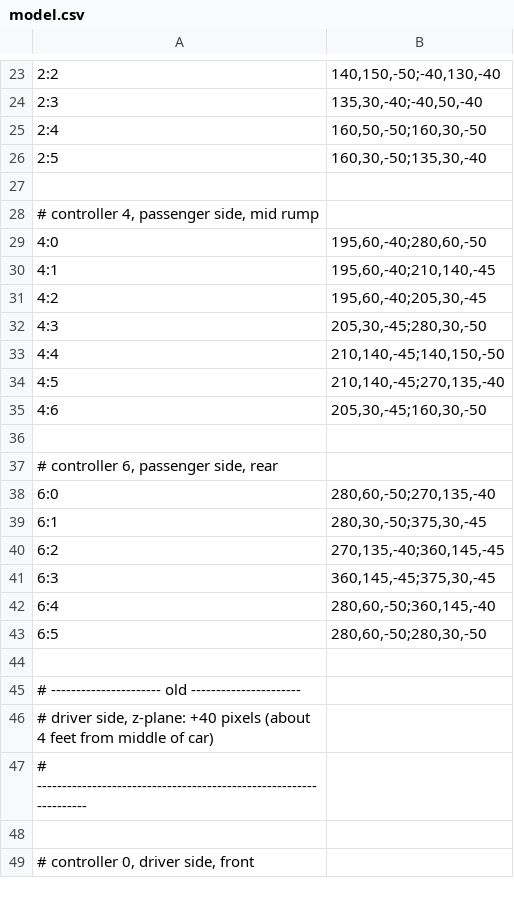
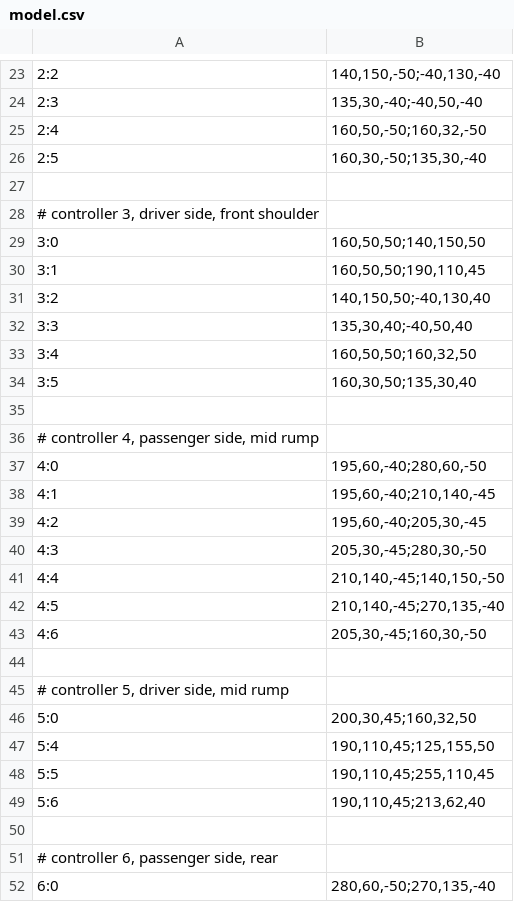
Before and after one commit to mbacarella/kindredspirit, a CSV file: model.csv, drawn as a sheet; only a part is shown, gaps mark what is left out; the shorter side is filled out with more unchanged rows.

```diff
--- a/model.csv
+++ b/model.csv
@@ -24,4 +24,12 @@
 2:3|135,30,-40;-40,50,-40
-2:4|160,50,-50;160,30,-50
+2:4|160,50,-50;160,32,-50
 2:5|160,30,-50;135,30,-40
+
+# controller 3, driver side, front shoulder
+3:0|160,50,50;140,150,50
+3:1|160,50,50;190,110,45
+3:2|140,150,50;-40,130,40
+3:3|135,30,40;-40,50,40
+3:4|160,50,50;160,32,50
+3:5|160,30,50;135,30,40
 
@@ -35,2 +43,8 @@
 4:6|205,30,-45;160,30,-50
+
+# controller 5, driver side, mid rump
+5:0|200,30,45;160,32,50
+5:4|190,110,45;125,155,50
+5:5|190,110,45;255,110,45
+5:6|190,110,45;213,62,40
 
```
Also changed, not shown: 1 other file.
